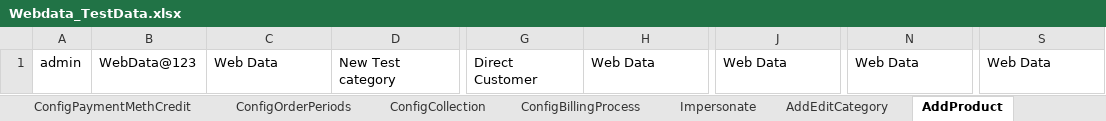
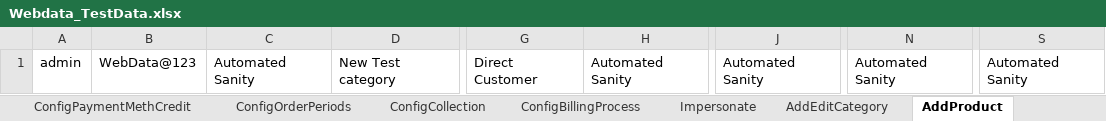
Before and after one commit to indianashu/WDAutomation, an Excel workbook: Webdata_TestData.xlsx, sheet AddProduct, drawn as a sheet; only a part is shown, gaps mark what is left out; values as stored, in another font and other column widths than the file's, no borders; the diff names each change by its address in the sheet, - before the commit and + after, or states it on an @@ line.

Commit message:
Changes for the product and categorry controller

```diff
--- a/Webdata_TestData.xlsx (sheet AddProduct)
+++ b/Webdata_TestData.xlsx (sheet AddProduct)
-C1: Web Data
+C1: Automated Sanity
-H1: Web Data
+H1: Automated Sanity
-J1: Web Data
+J1: Automated Sanity
-N1: Web Data
+N1: Automated Sanity
-S1: Web Data
+S1: Automated Sanity
```
Also changed, not shown: sheet Mediation, sheet SignupChildComp, sheet SignupChildCompInvoice, sheet ImpersonateInfo, sheet MakePayment, sheet CopyProduct, 31 more sheets, 11 other files.
